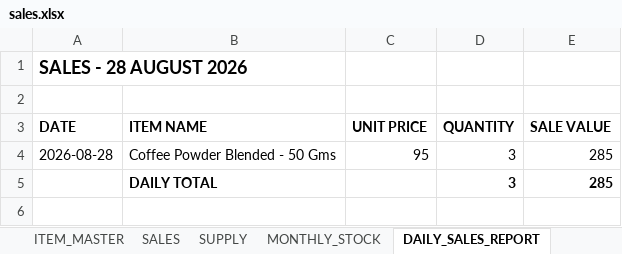
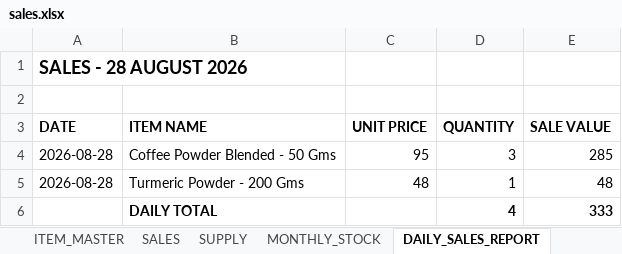
Before and after one commit to suryasai693-lang/daily_sales, an Excel workbook: data/sales.xlsx, sheet DAILY_SALES_REPORT, drawn as a sheet; values as stored, in another font and other column widths than the file's, no borders; removed rows and columns are numbered as before the commit, all else as after; the diff names each change by its address in the sheet, - before the commit and + after, or states it on an @@ line.

Commit message:
Update sales.xlsx from DailyStock

```diff
--- a/data/sales.xlsx (sheet DAILY_SALES_REPORT)
+++ b/data/sales.xlsx (sheet DAILY_SALES_REPORT)
-row 5:  | DAILY TOTAL |  | 3 | 285
+row 5: 2026-08-28 | Turmeric Powder - 200 Gms | 48 | 1 | 48
+row 6:  | DAILY TOTAL |  | 4 | 333
```
Also changed, not shown: sheet SALES, sheet MONTHLY_STOCK.
